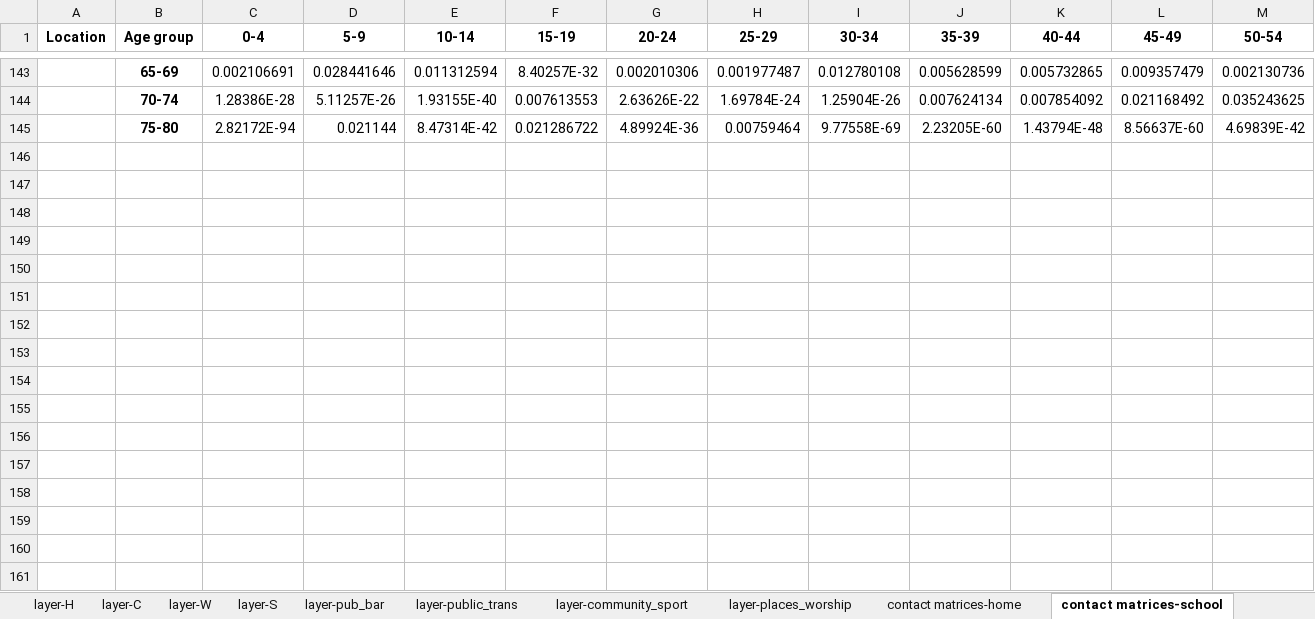
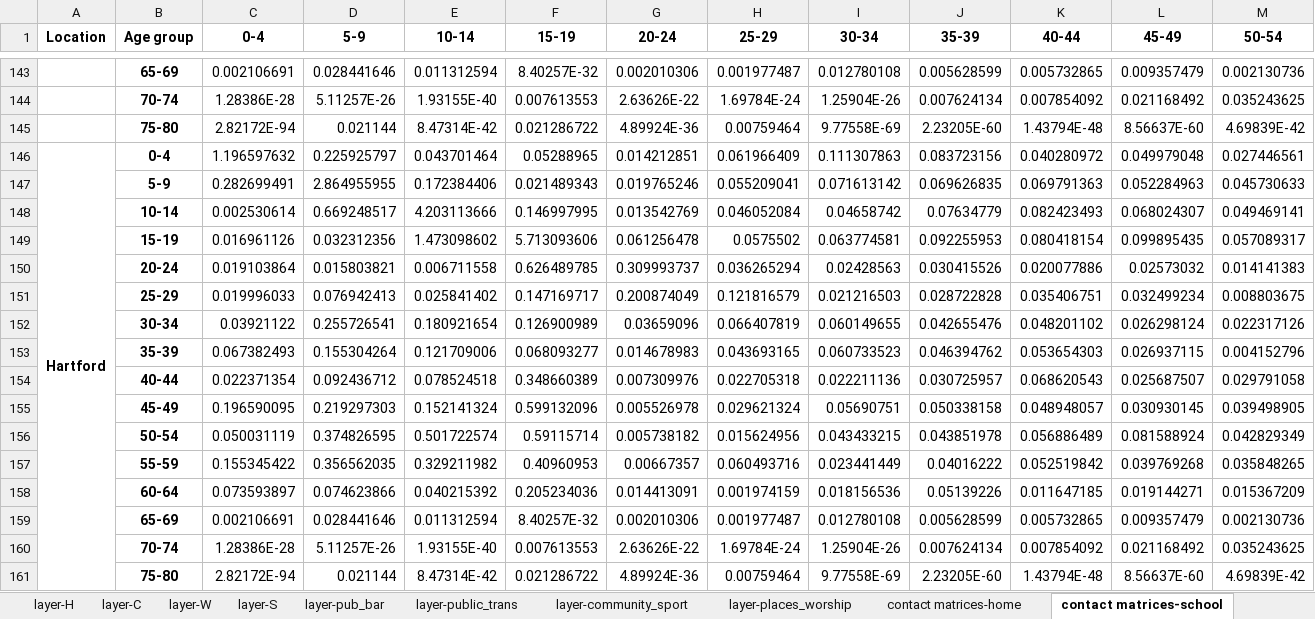
Before and after one commit to brain-modelling-group/covasim-qld-model, an Excel workbook: data/input_data_US_group1.xlsx, sheet contact matrices-school, drawn as a sheet; only a part is shown, gaps mark what is left out; values as stored, in another font and other column widths than the file's, no borders; rows hold the shown columns only; the diff names each change by its address in the sheet, - before the commit and + after, or states it on an @@ line.

```diff
--- a/data/input_data_US_group1.xlsx (sheet contact matrices-school)
+++ b/data/input_data_US_group1.xlsx (sheet contact matrices-school)
+row 146: Hartford | 0-4 | 1.196597632 | 0.225925797 | 0.043701464 | 0.05288965 | 0.014212851 | 0.061966409 | 0.111307863 | 0.083723156 | 0.040280972 | 0.049979048 | 0.027446561
+row 147:  | 5-9 | 0.282699491 | 2.864955955 | 0.172384406 | 0.021489343 | 0.019765246 | 0.055209041 | 0.071613142 | 0.069626835 | 0.069791363 | 0.052284963 | 0.045730633
+row 148:  | 10-14 | 0.002530614 | 0.669248517 | 4.203113666 | 0.146997995 | 0.013542769 | 0.046052084 | 0.04658742 | 0.07634779 | 0.082423493 | 0.068024307 | 0.049469141
+row 149:  | 15-19 | 0.016961126 | 0.032312356 | 1.473098602 | 5.713093606 | 0.061256478 | 0.0575502 | 0.063774581 | 0.092255953 | 0.080418154 | 0.099895435 | 0.057089317
+row 150:  | 20-24 | 0.019103864 | 0.015803821 | 0.006711558 | 0.626489785 | 0.309993737 | 0.036265294 | 0.02428563 | 0.030415526 | 0.020077886 | 0.02573032 | 0.014141383
+row 151:  | 25-29 | 0.019996033 | 0.076942413 | 0.025841402 | 0.147169717 | 0.200874049 | 0.121816579 | 0.021216503 | 0.028722828 | 0.035406751 | 0.032499234 | 0.008803675
+row 152:  | 30-34 | 0.03921122 | 0.255726541 | 0.180921654 | 0.126900989 | 0.03659096 | 0.066407819 | 0.060149655 | 0.042655476 | 0.048201102 | 0.026298124 | 0.022317126
+row 153:  | 35-39 | 0.067382493 | 0.155304264 | 0.121709006 | 0.068093277 | 0.014678983 | 0.043693165 | 0.060733523 | 0.046394762 | 0.053654303 | 0.026937115 | 0.004152796
+row 154:  | 40-44 | 0.022371354 | 0.092436712 | 0.078524518 | 0.348660389 | 0.007309976 | 0.022705318 | 0.022211136 | 0.030725957 | 0.068620543 | 0.025687507 | 0.029791058
+row 155:  | 45-49 | 0.196590095 | 0.219297303 | 0.152141324 | 0.599132096 | 0.005526978 | 0.029621324 | 0.05690751 | 0.050338158 | 0.048948057 | 0.030930145 | 0.039498905
+row 156:  | 50-54 | 0.050031119 | 0.374826595 | 0.501722574 | 0.59115714 | 0.005738182 | 0.015624956 | 0.043433215 | 0.043851978 | 0.056886489 | 0.081588924 | 0.042829349
+row 157:  | 55-59 | 0.155345422 | 0.356562035 | 0.329211982 | 0.40960953 | 0.00667357 | 0.060493716 | 0.023441449 | 0.04016222 | 0.052519842 | 0.039769268 | 0.035848265
+row 158:  | 60-64 | 0.073593897 | 0.074623866 | 0.040215392 | 0.205234036 | 0.014413091 | 0.001974159 | 0.018156536 | 0.05139226 | 0.011647185 | 0.019144271 | 0.015367209
+row 159:  | 65-69 | 0.002106691 | 0.028441646 | 0.011312594 | 8.40257E-32 | 0.002010306 | 0.001977487 | 0.012780108 | 0.005628599 | 0.005732865 | 0.009357479 | 0.002130736
+row 160:  | 70-74 | 1.28386E-28 | 5.11257E-26 | 1.93155E-40 | 0.007613553 | 2.63626E-22 | 1.69784E-24 | 1.25904E-26 | 0.007624134 | 0.007854092 | 0.021168492 | 0.035243625
+row 161:  | 75-80 | 2.82172E-94 | 0.021144 | 8.47314E-42 | 0.021286722 | 4.89924E-36 | 0.00759464 | 9.77558E-69 | 2.23205E-60 | 1.43794E-48 | 8.56637E-60 | 4.69839E-42
```
Also changed, not shown: sheet contact matrices-work, sheet contact matrices-other, sheet contact matrices-home, sheet age_sex, sheet policies, sheet tracing_policies, 10 more sheets, formulas that keep their value, hidden cells, 17 other files.
